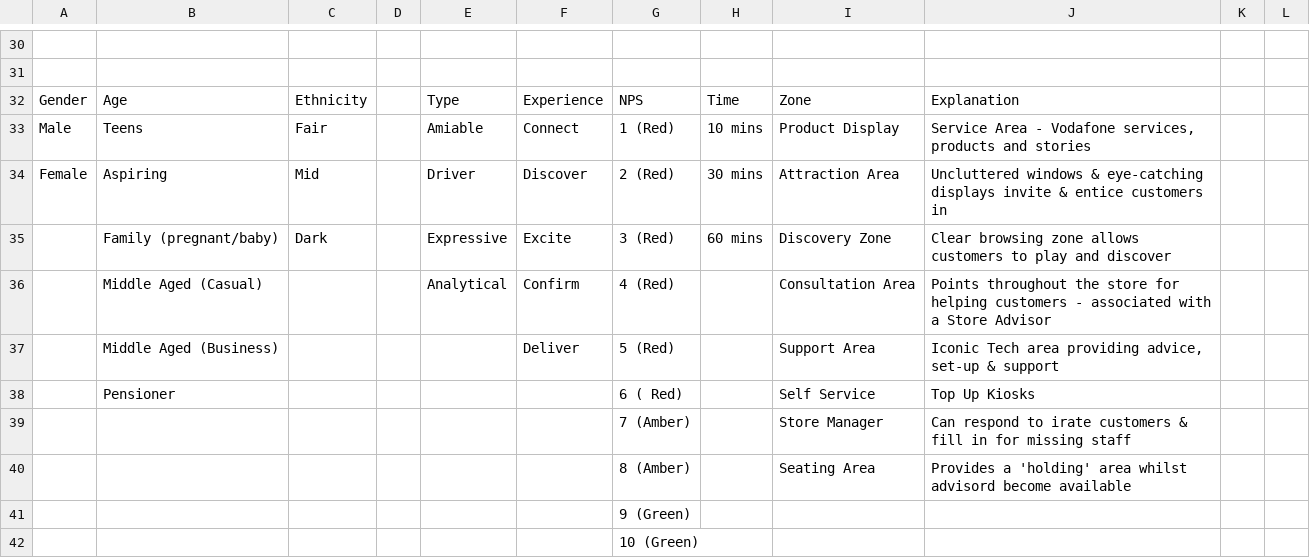
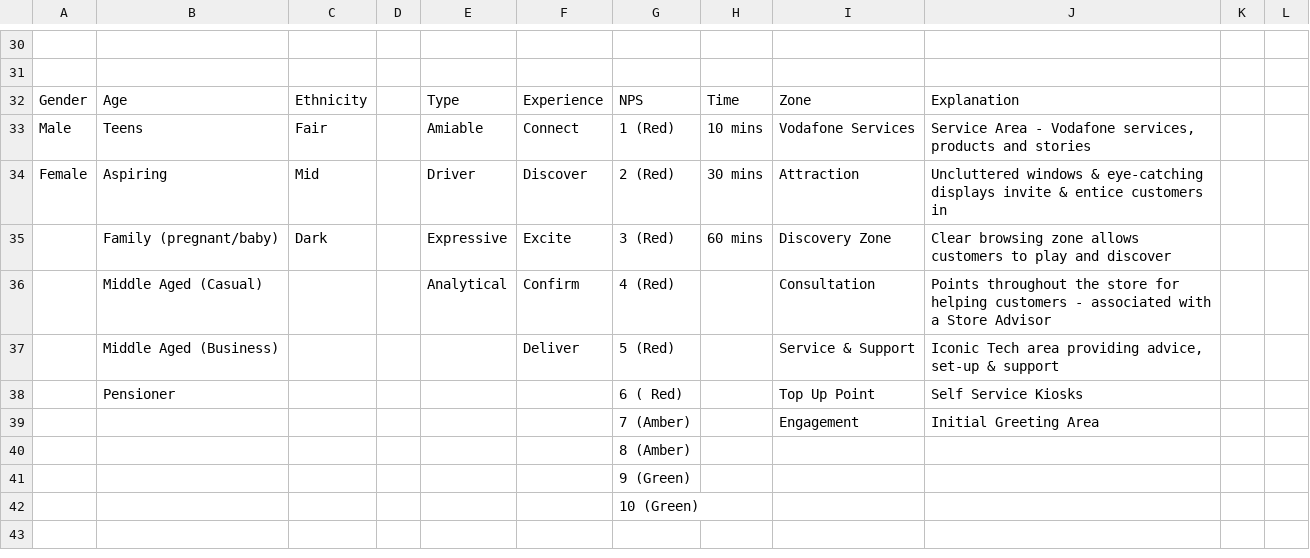
Before and after one commit to vorrin/store-game, a CSV file: Assets/WOR_SSG_Customer Profile Capture Sheet_populated - Profiles.csv, drawn as a sheet; only a part is shown, gaps mark what is left out; removed rows and columns are numbered as before the commit, all else as after; the diff covers the shown part only; the diff names each change by its address in the sheet, - before the commit and + after, or states it on an @@ line.

Commit message:
added latest customers

```diff
--- a/Assets/WOR_SSG_Customer Profile Capture Sheet_populated - Profiles.csv
+++ b/Assets/WOR_SSG_Customer Profile Capture Sheet_populated - Profiles.csv
-I33: Product Display
+I33: Vodafone Services
-I34: Attraction Area
+I34: Attraction
-I36: Consultation Area
+I36: Consultation
-I37: Support Area
+I37: Service & Support
-I38: Self Service
+I38: Top Up Point
-J38: Top Up Kiosks
+J38: Self Service Kiosks
-row 39:  |  |  |  |  |  | 7 (Amber) |  | Store Manager | Can respond to irate customers & fill in for missing staff
-row 40:  |  |  |  |  |  | 8 (Amber) |  | Seating Area | Provides a 'holding' area whilst advisord become available
+row 39:  |  |  |  |  |  | 7 (Amber) |  | Engagement | Initial Greeting Area
+row 40:  |  |  |  |  |  | 8 (Amber)
```
Also changed, not shown: 31 edited cells elsewhere in this file, 1 other file.
